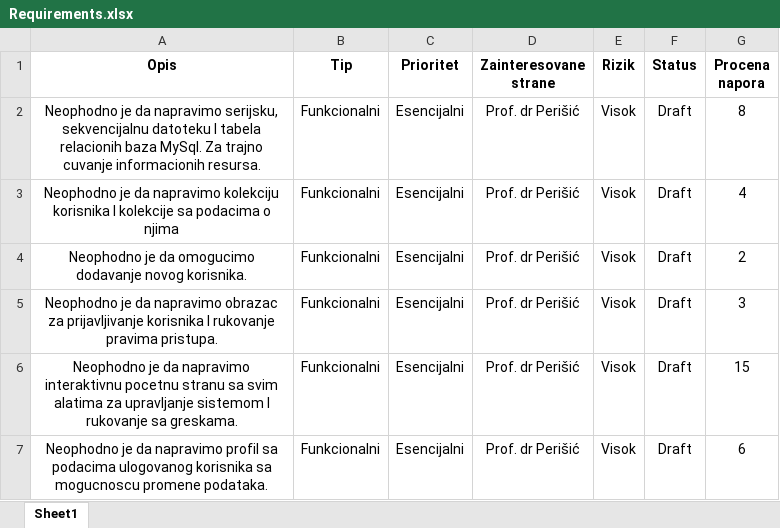
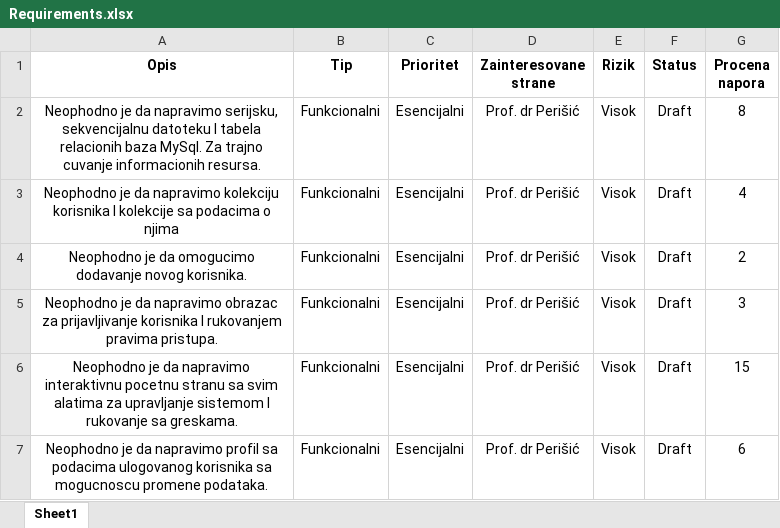
Before and after one commit to mr2853/rukovalac-informacionim-resursima, an Excel workbook: Requirements.xlsx, sheet Sheet1, drawn as a sheet; values as stored, in another font and other column widths than the file's, no borders; the diff names each change by its address in the sheet, - before the commit and + after, or states it on an @@ line.

```diff
--- a/Requirements.xlsx (sheet Sheet1)
+++ b/Requirements.xlsx (sheet Sheet1)
-A5 (Opis): …korisnika I rukovanje pravima pristupa.
+A5 (Opis): …korisnika I rukovanjem pravima pristupa.
```
Also changed, not shown: 1 other file.
